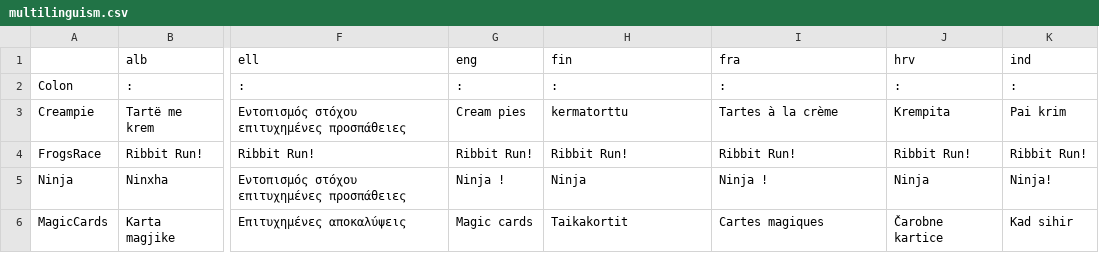
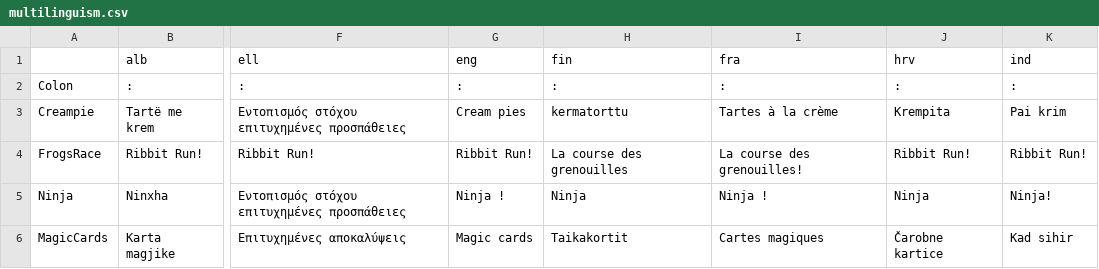
Before and after one commit to GazePlay/GazePlay, a CSV file: gazeplay-data/src/main/resources/data/multilinguism/multilinguism.csv, drawn as a sheet; only a part is shown, gaps mark what is left out; the diff names each change by its address in the sheet, - before the commit and + after, or states it on an @@ line.

Commit message:
French title for ribbit race

```diff
--- a/gazeplay-data/src/main/resources/data/multilinguism/multilinguism.csv
+++ b/gazeplay-data/src/main/resources/data/multilinguism/multilinguism.csv
-H4 (fin): Ribbit Run!
+H4 (fin): La course des grenouilles
-I4 (fra): Ribbit Run!
+I4 (fra): La course des grenouilles!
```
